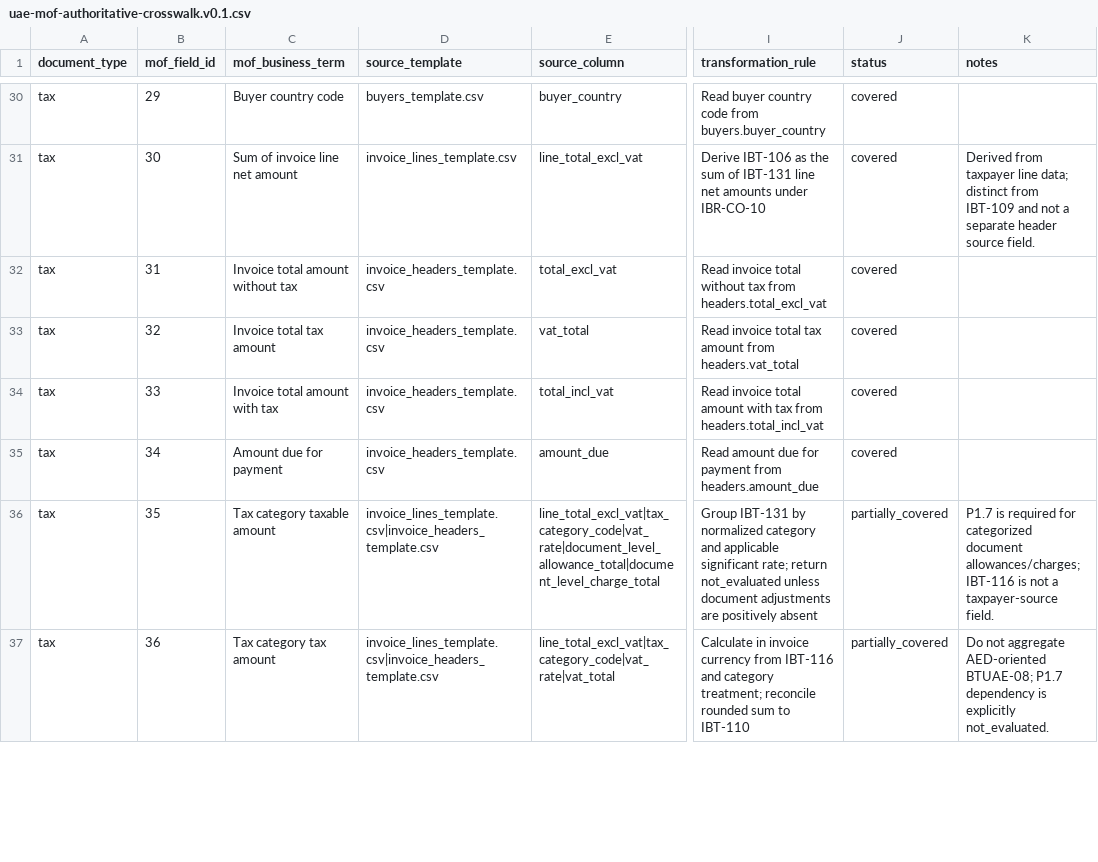
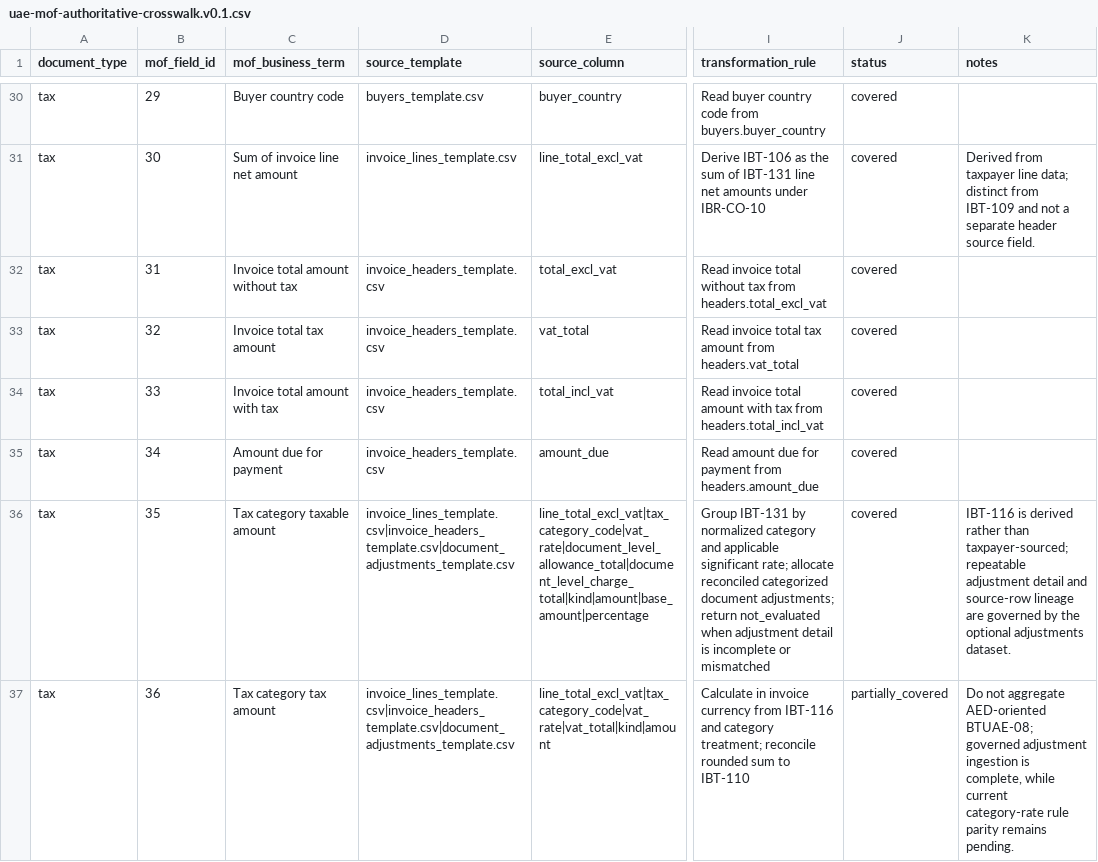
Before and after one commit to mustafaaminsyed/UAE-eInvoicing-Data-Readiness-Control-Studio-DRCS-, a CSV file: docs/reconciliation/uae-mof-authoritative-crosswalk.v0.1.csv, drawn as a sheet; only a part is shown, gaps mark what is left out; the diff covers the shown part only; the diff names each change by its address in the sheet, - before the commit and + after, or states it on an @@ line.

Commit message:
docs: close P1.7 adjustment ingestion gap

```diff
--- a/docs/reconciliation/uae-mof-authoritative-crosswalk.v0.1.csv
+++ b/docs/reconciliation/uae-mof-authoritative-crosswalk.v0.1.csv
-D36:D37 (source_template): invoice_lines_template.csv|invoice_headers_template.csv
+D36:D37 (source_template): invoice_lines_template.csv|invoice_headers_template.csv|document_adjustments_template.csv
-E36 (source_column): line_total_excl_vat|tax_category_code|vat_rate|document_level_allowance_total|document_level_charge_total
+E36 (source_column): line_total_excl_vat|tax_category_code|vat_rate|document_level_allowance_total|document_level_charge_total|kind|amount|base_amount|percentage
-I36 (transformation_rule): …significant rate; return not_evaluated unless document adjustments are positively absent
+I36 (transformation_rule): …significant rate; allocate reconciled categorized document adjustments; return not_evaluated when adjustment detail is incomplete or mismatched
-J36 (status): partially_covered
+J36 (status): covered
-K36 (notes): P1.7 is required for categorized document allowances/charges; IBT-116 is not a taxpayer-source field.
+K36 (notes): IBT-116 is derived rather than taxpayer-sourced; repeatable adjustment detail and source-row lineage are governed by the optional adjustments dataset.
-E37 (source_column): line_total_excl_vat|tax_category_code|vat_rate|vat_total
+E37 (source_column): line_total_excl_vat|tax_category_code|vat_rate|vat_total|kind|amount
-K37 (notes): …AED-oriented BTUAE-08; P1.7 dependency is explicitly not_evaluated.
+K37 (notes): …AED-oriented BTUAE-08; governed adjustment ingestion is complete, while current category-rate rule parity remains pending.
```
Also changed, not shown: 12 edited cells elsewhere in this file, 2 other files.
